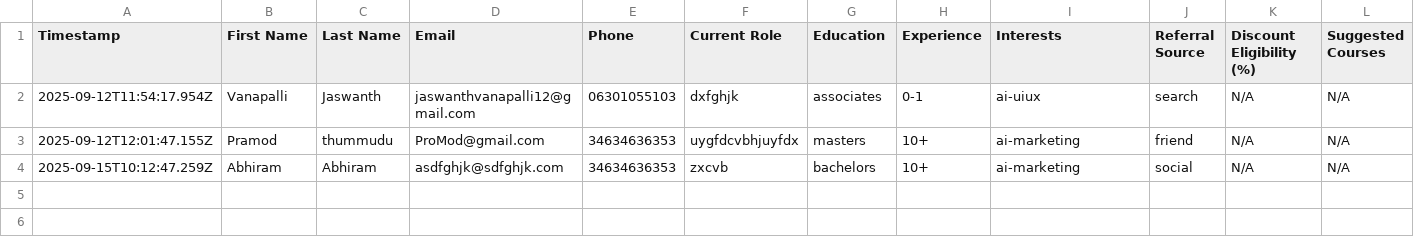
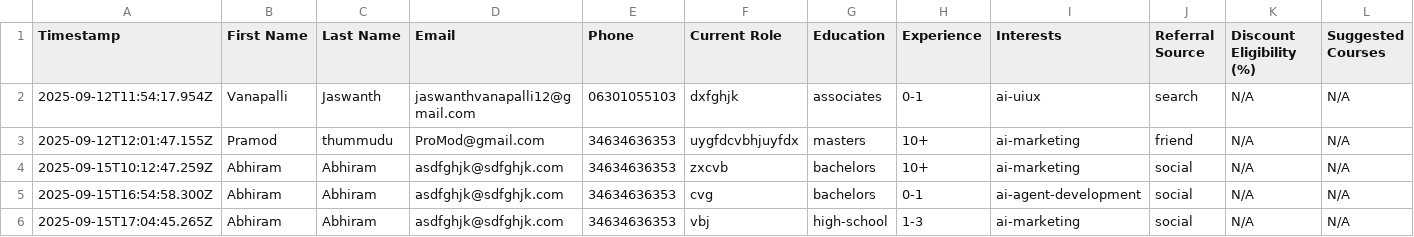
Before and after one commit to dpolamar-eng/OTTOBON-LP, a CSV file: enrollment-data.csv, drawn as a sheet; only a part is shown; rows hold the shown columns only; the diff names each change by its address in the sheet, - before the commit and + after, or states it on an @@ line.

```diff
--- a/enrollment-data.csv
+++ b/enrollment-data.csv
+row 5: 2025-09-15T16:54:58.300Z | Abhiram | Abhiram | asdfghjk@sdfghjk.com | 34634636353 | cvg | bachelors | 0-1 | ai-agent-development | social | N/A | N/A
+row 6: 2025-09-15T17:04:45.265Z | Abhiram | Abhiram | asdfghjk@sdfghjk.com | 34634636353 | vbj | high-school | 1-3 | ai-marketing | social | N/A | N/A
```
Also changed, not shown: 1 other file.
